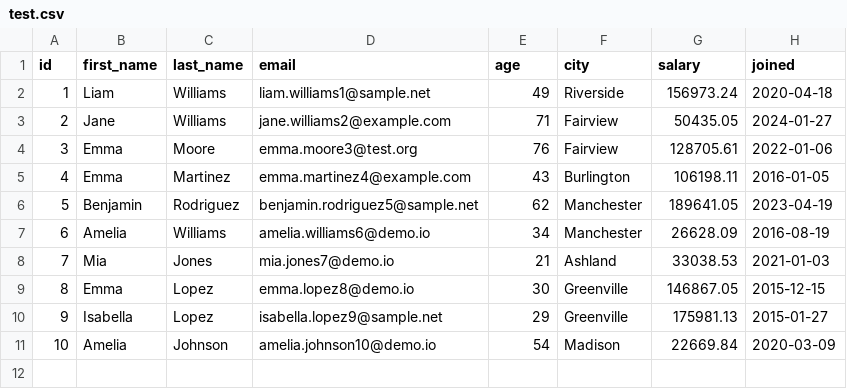
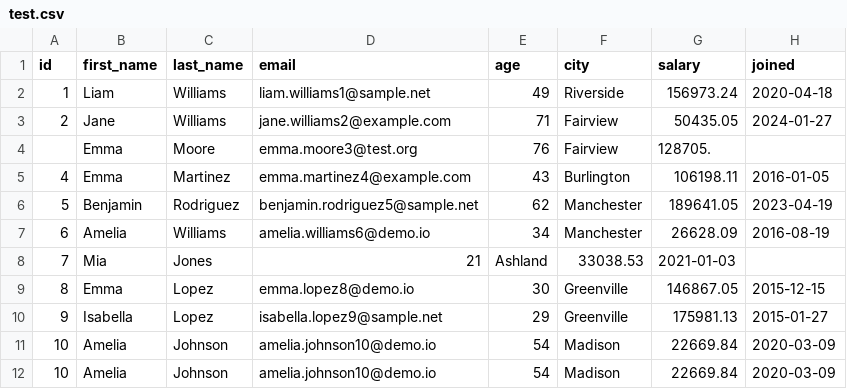
Before and after one commit to rp2215/csv-quality-checker, a CSV file: data/test.csv, drawn as a sheet.

```diff
--- a/data/test.csv
+++ b/data/test.csv
@@ -3,3 +3,3 @@ id,first_name,last_name,email,age,city,salary,joined
 2,Jane,Williams,jane.williams2@example.com,71,Fairview,50435.05,2024-01-27
-3,Emma,Moore,emma.moore3@test.org,76,Fairview,128705.61,2022-01-06
+,Emma,Moore,emma.moore3@test.org,76,Fairview,128705.
 4,Emma,Martinez,emma.martinez4@example.com,43,Burlington,106198.11,2016-01-05
@@ -7,5 +7,6 @@ id,first_name,last_name,email,age,city,salary,joined
 6,Amelia,Williams,amelia.williams6@demo.io,34,Manchester,26628.09,2016-08-19
-7,Mia,Jones,mia.jones7@demo.io,21,Ashland,33038.53,2021-01-03
+7,Mia,Jones,21,Ashland,33038.53,2021-01-03
 8,Emma,Lopez,emma.lopez8@demo.io,30,Greenville,146867.05,2015-12-15
 9,Isabella,Lopez,isabella.lopez9@sample.net,29,Greenville,175981.13,2015-01-27
+10,Amelia,Johnson,amelia.johnson10@demo.io,54,Madison,22669.84,2020-03-09
 10,Amelia,Johnson,amelia.johnson10@demo.io,54,Madison,22669.84,2020-03-09
```
Also changed, not shown: 2 other files.
